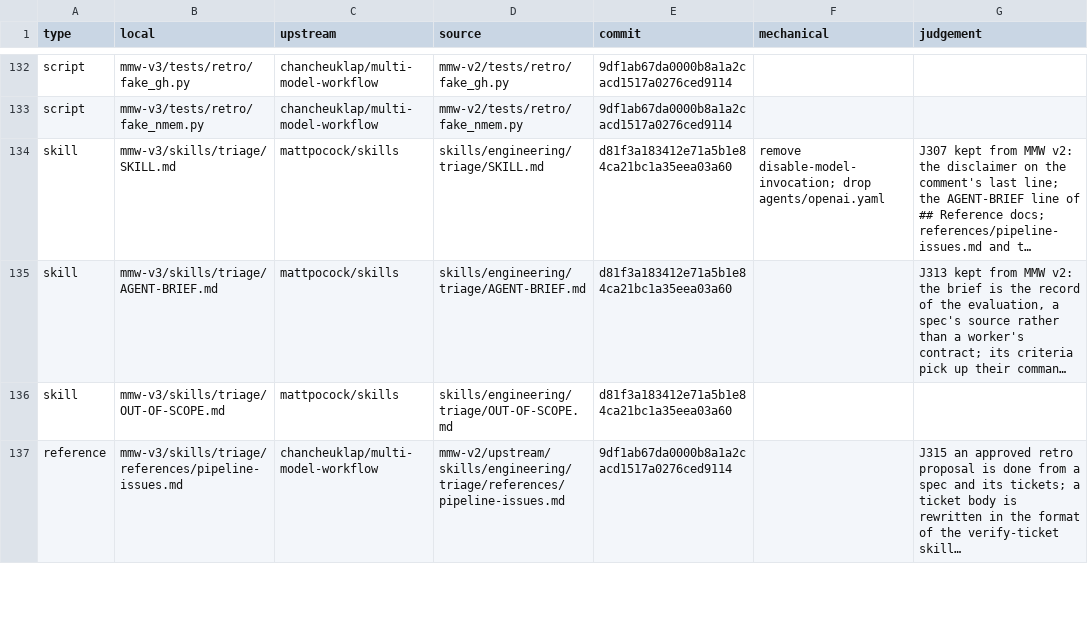
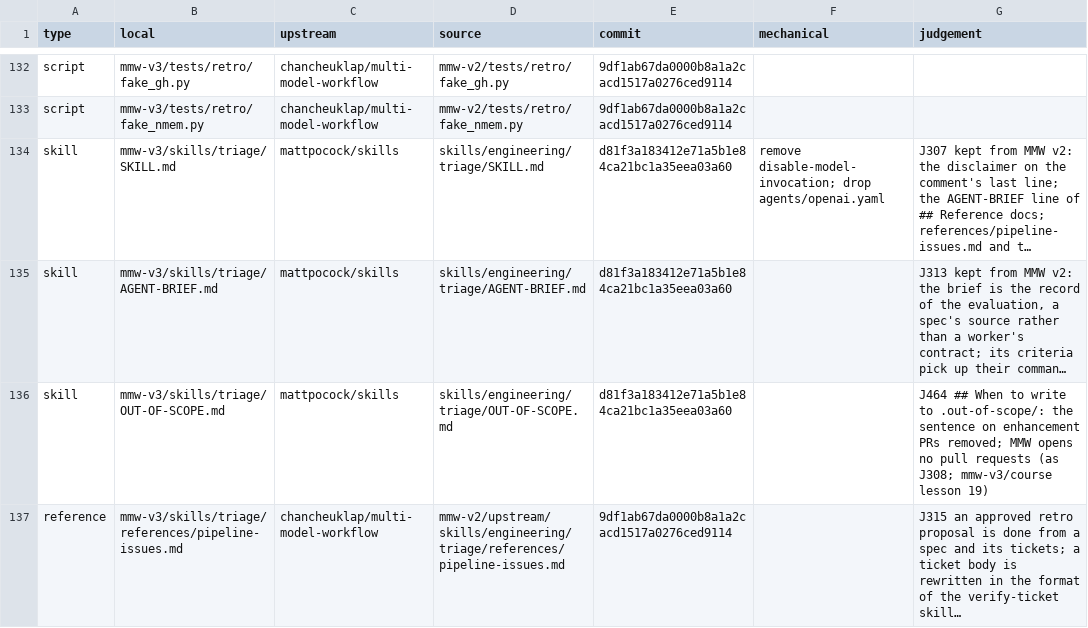
Before and after one commit to chancheuklap/multi-model-workflow, a TSV file: mmw-v3/imports.tsv, drawn as a sheet; only a part is shown, gaps mark what is left out; long unchanged cells end in …; the diff covers the shown part only; the diff names each change by its address in the sheet, - before the commit and + after, or states it on an @@ line.

```diff
--- a/mmw-v3/imports.tsv
+++ b/mmw-v3/imports.tsv
-G136 (judgement): (empty)
+G136 (judgement): J464 ## When to write to .out-of-scope/: the sentence on enhancement PRs removed; MMW opens no pull requests (as J308; mmw-v3/course lesson 19)
```
Also changed, not shown: 16 edited cells elsewhere in this file, 10 other files.
